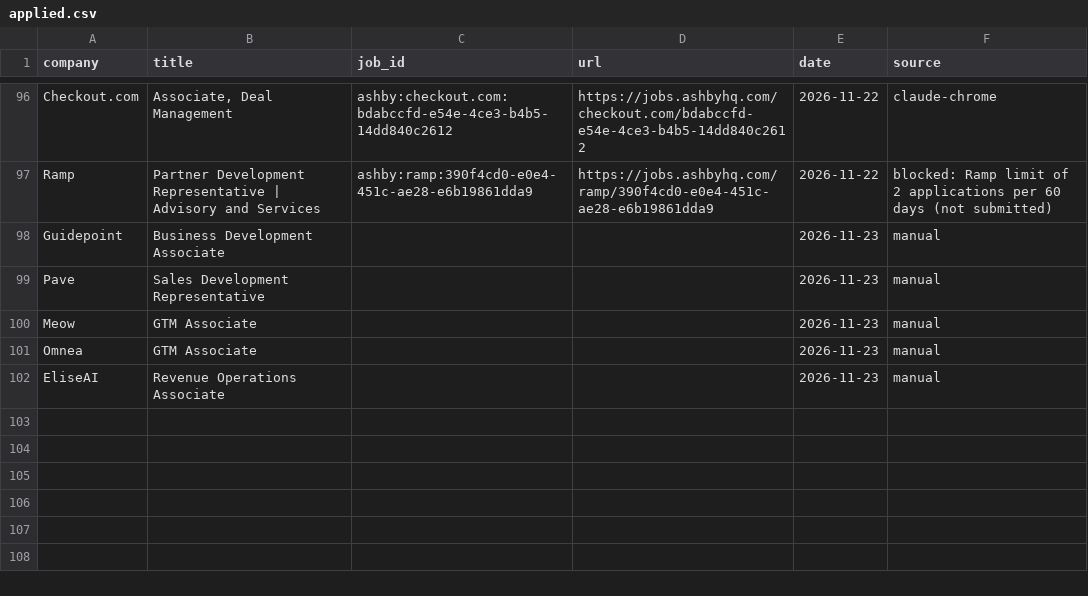
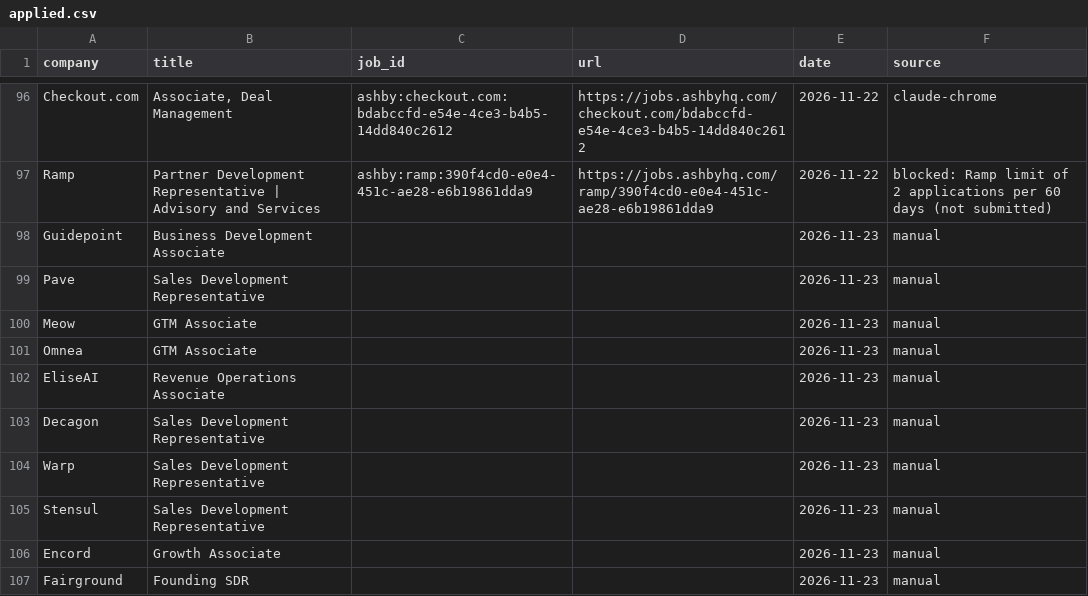
Before and after one commit to arjuna2204/job-agent, a CSV file: data/applied.csv, drawn as a sheet; only a part is shown, gaps mark what is left out.

```diff
--- a/data/applied.csv
+++ b/data/applied.csv
@@ -102 +102,6 @@ Omnea,GTM Associate,,,2026-11-23,manual
 EliseAI,Revenue Operations Associate,,,2026-11-23,manual
+Decagon,Sales Development Representative,,,2026-11-23,manual
+Warp,Sales Development Representative,,,2026-11-23,manual
+Stensul,Sales Development Representative,,,2026-11-23,manual
+Encord,Growth Associate,,,2026-11-23,manual
+Fairground,Founding SDR,,,2026-11-23,manual
```
